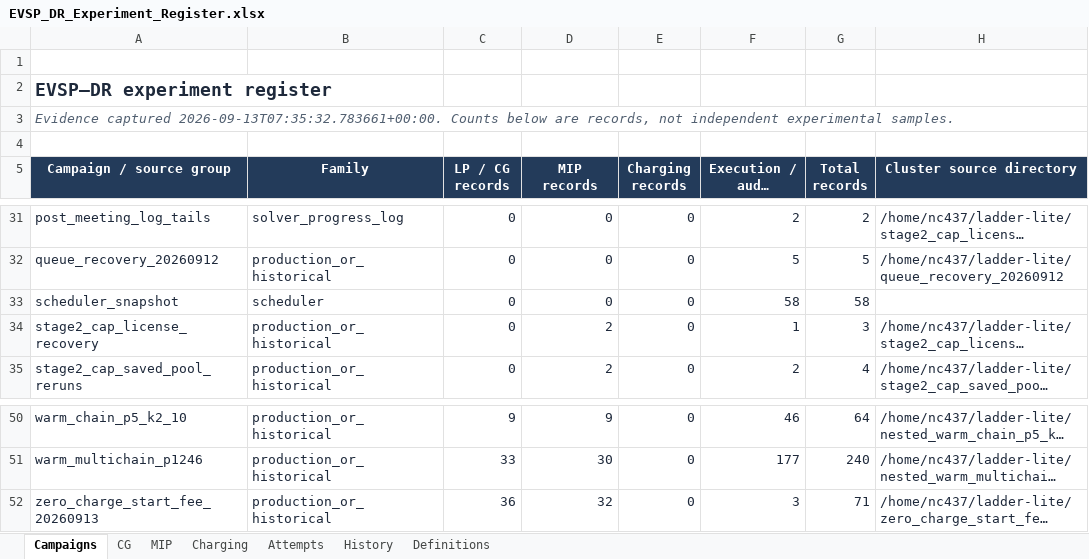
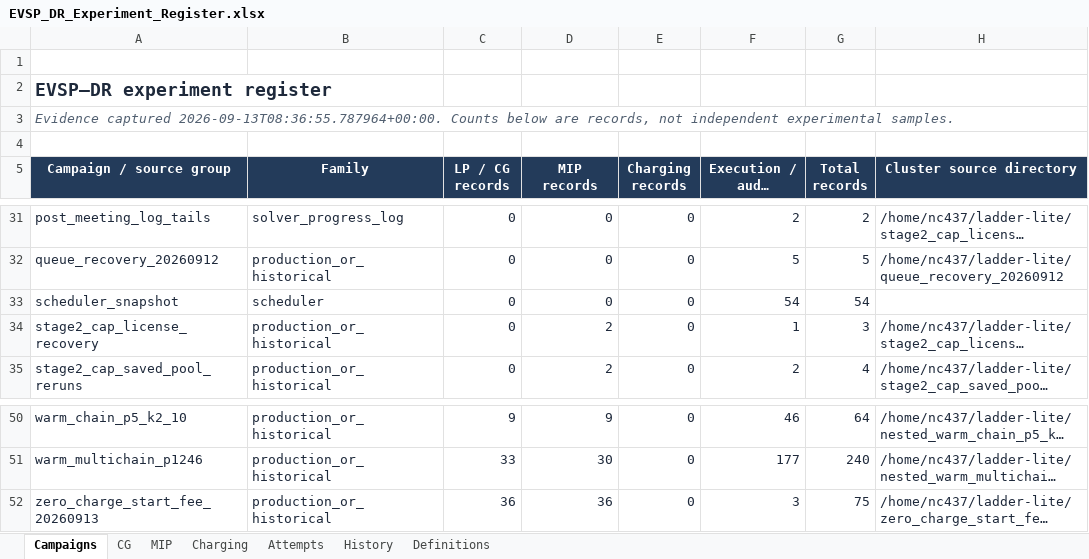
Before and after one commit to ndandnd/EVSP-DR, an Excel workbook: outputs/01a07ecc-9b77-79b3-9782-e4308a80ba07/EVSP_DR_Experiment_Register.xlsx, sheet Campaigns, drawn as a sheet; only a part is shown, gaps mark what is left out; long unchanged cells end in …; values as stored, in another font and other column widths than the file's, no borders; table styles not drawn; the diff names each change by its address in the sheet, - before the commit and + after, or states it on an @@ line.

```diff
--- a/outputs/01a07ecc-9b77-79b3-9782-e4308a80ba07/EVSP_DR_Experiment_Register.xlsx (sheet Campaigns)
+++ b/outputs/01a07ecc-9b77-79b3-9782-e4308a80ba07/EVSP_DR_Experiment_Register.xlsx (sheet Campaigns)
-A3 (Campaign / source group): Evidence captured 2026-09-13T07:35:32.783661+00:00. Counts below…
+A3 (Campaign / source group): Evidence captured 2026-09-13T08:36:55.787964+00:00. Counts below…
-F33 (Execution / audit records): 58
+F33 (Execution / audit records): 54
-G33 (Total records): 58
+G33 (Total records): 54
-D52 (MIP records): 32
+D52 (MIP records): 36
-G52 (Total records): 71
+G52 (Total records): 75
```
Also changed, not shown: sheet MIP, sheet Attempts, sheet CG, sheet Charging, formulas that keep their value, 32 other files.
